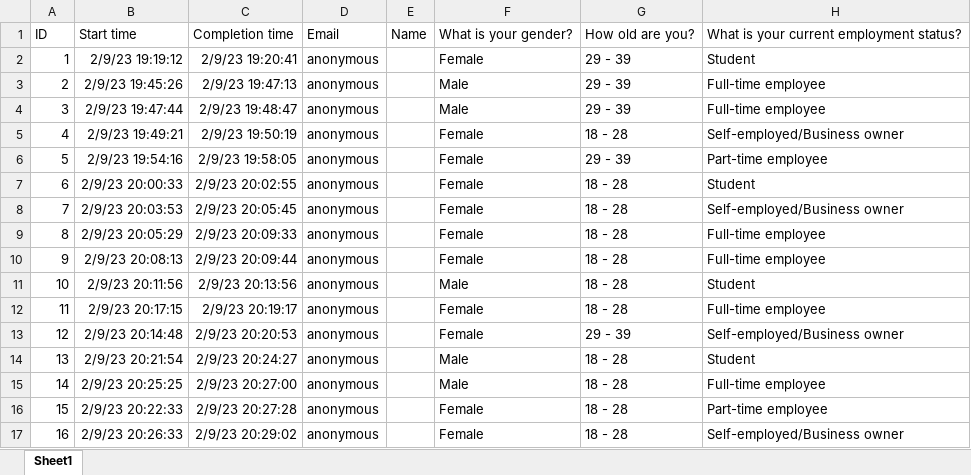
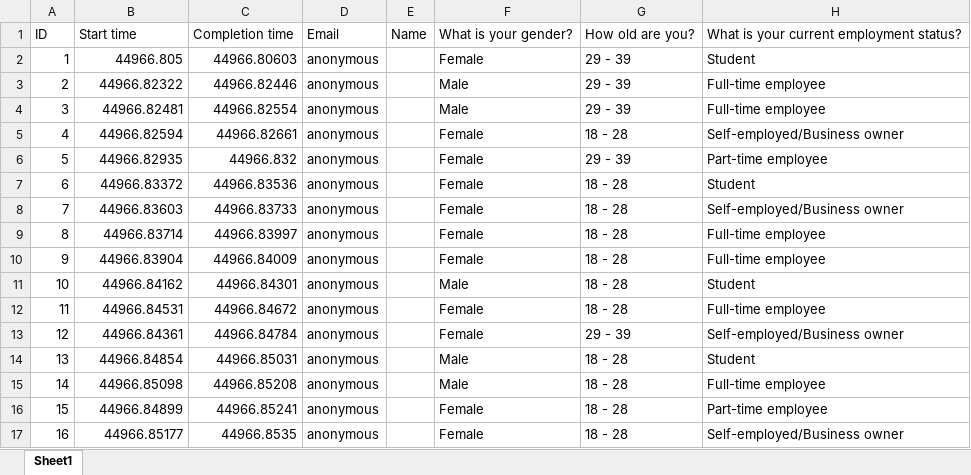
Before and after one commit to Ayooluwa-Bal/Tech4Dev-WTF, an Excel workbook: Research survey for a digital savings app(1-130).xlsx, sheet Sheet1, drawn as a sheet; only a part is shown; values as stored, in another font and other column widths than the file's, no borders; table styles not drawn; the diff covers the shown part only; the diff names each change by its address in the sheet, - before the commit and + after, or states it on an @@ line.

Commit message:
Add files via upload

```diff
--- a/Research survey for a digital savings app(1-130).xlsx (sheet Sheet1)
+++ b/Research survey for a digital savings app(1-130).xlsx (sheet Sheet1)
-B2: 2/9/23 19:19:12
+B2: 44966.805
-C2: 2/9/23 19:20:41
+C2: 44966.80603
-B3: 2/9/23 19:45:26
+B3: 44966.82322
-C3: 2/9/23 19:47:13
+C3: 44966.82446
-B4: 2/9/23 19:47:44
+B4: 44966.82481
-C4: 2/9/23 19:48:47
+C4: 44966.82554
-B5: 2/9/23 19:49:21
+B5: 44966.82594
-C5: 2/9/23 19:50:19
+C5: 44966.82661
-B6: 2/9/23 19:54:16
+B6: 44966.82935
-C6: 2/9/23 19:58:05
+C6: 44966.832
-B7: 2/9/23 20:00:33
+B7: 44966.83372
-C7: 2/9/23 20:02:55
+C7: 44966.83536
-B8: 2/9/23 20:03:53
+B8: 44966.83603
-C8: 2/9/23 20:05:45
+C8: 44966.83733
-B9: 2/9/23 20:05:29
+B9: 44966.83714
-C9: 2/9/23 20:09:33
+C9: 44966.83997
-B10: 2/9/23 20:08:13
+B10: 44966.83904
-C10: 2/9/23 20:09:44
+C10: 44966.84009
-B11: 2/9/23 20:11:56
+B11: 44966.84162
-C11: 2/9/23 20:13:56
+C11: 44966.84301
-B12: 2/9/23 20:17:15
+B12: 44966.84531
-C12: 2/9/23 20:19:17
+C12: 44966.84672
-B13: 2/9/23 20:14:48
+B13: 44966.84361
-C13: 2/9/23 20:20:53
+C13: 44966.84784
-B14: 2/9/23 20:21:54
+B14: 44966.84854
-C14: 2/9/23 20:24:27
+C14: 44966.85031
-B15: 2/9/23 20:25:25
+B15: 44966.85098
-C15: 2/9/23 20:27:00
+C15: 44966.85208
-B16: 2/9/23 20:22:33
+B16: 44966.84899
-C16: 2/9/23 20:27:28
+C16: 44966.85241
-B17: 2/9/23 20:26:33
+B17: 44966.85177
-C17: 2/9/23 20:29:02
+C17: 44966.8535
```
Also changed, not shown: 228 edited cells elsewhere in this sheet.
